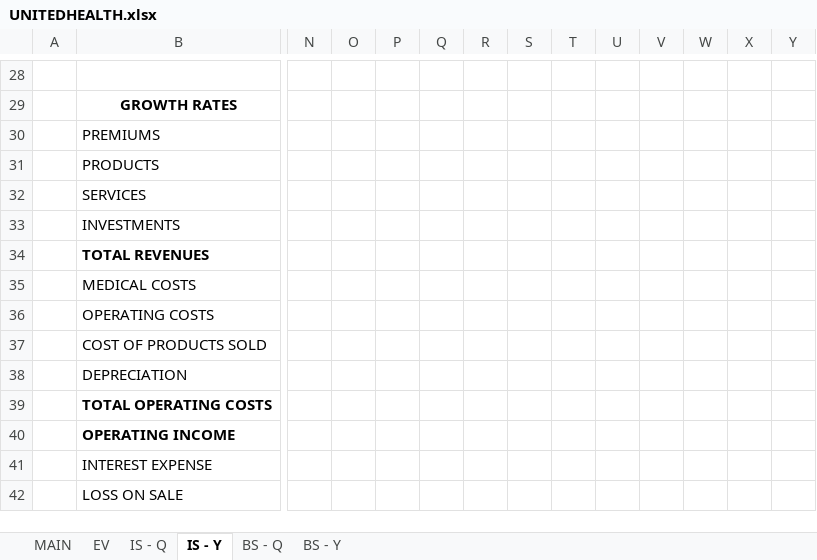
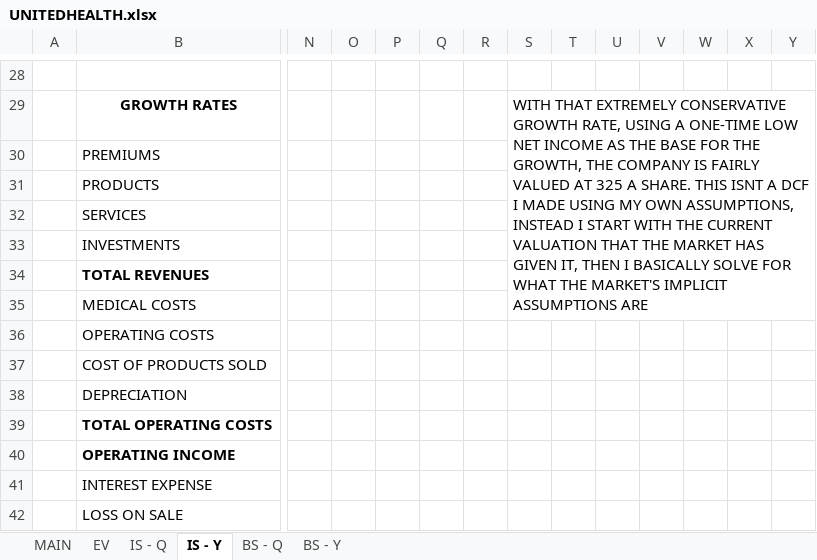
Before and after one commit to 1Pilcher/valuation, an Excel workbook: research/UNITEDHEALTH.xlsx, sheet IS - Y, drawn as a sheet; only a part is shown, gaps mark what is left out; values as stored, in another font and other column widths than the file's, no borders; charts and pictures not drawn; the diff covers the shown part only; the diff names each change by its address in the sheet, - before the commit and + after, or states it on an @@ line.

Commit message:
updated unh valuation

```diff
--- a/research/UNITEDHEALTH.xlsx (sheet IS - Y)
+++ b/research/UNITEDHEALTH.xlsx (sheet IS - Y)
-S29: (empty)
+S29: WITH THAT EXTREMELY CONSERVATIVE GROWTH RATE, USING A ONE-TIME LOW NET INCOME AS THE BASE FOR THE GROWTH, THE COMPANY IS FAIRLY VALUED AT 325 A SHARE. THIS ISNT A DCF I MADE USING MY OWN ASSUMPTIONS, INSTEAD I START WITH THE CURRENT VALUATION THAT THE MARKET HAS GIVEN IT, THEN I BASICALLY SOLVE FOR WHAT THE MARKET'S IMPLICIT ASSUMPTIONS ARE
+S29:Y35 merged
```
Also changed, not shown: 22 added rows and 22 removed rows elsewhere in this sheet, charts or pictures, 2 other files.
